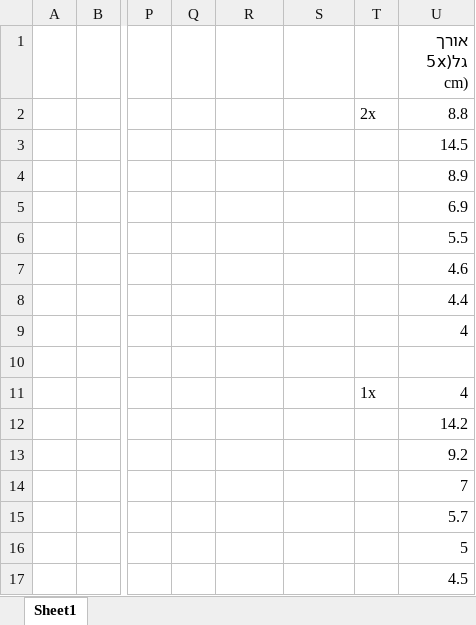
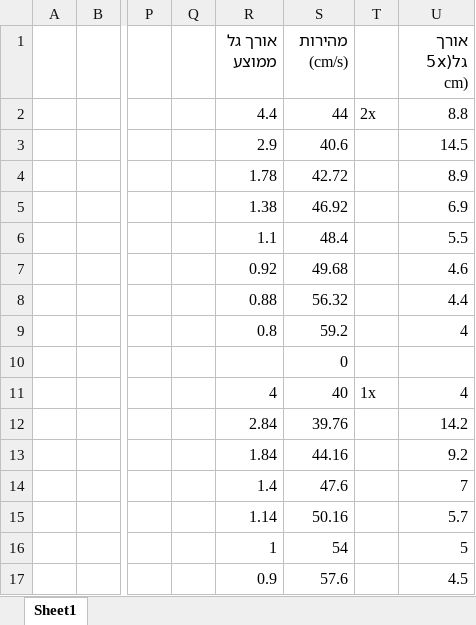
Before and after one commit to 7Wdev/PHYSICS-RESEARCH-LPS, an Excel workbook: current-work/experiment 2/assets/mahkar physics.xlsx, sheet Sheet1, drawn as a sheet; only a part is shown, gaps mark what is left out; values as stored, in another font and other column widths than the file's, no borders; charts and pictures not drawn; the diff covers the shown part only; the diff names each change by its address in the sheet, - before the commit and + after, or states it on an @@ line.

```diff
--- a/current-work/experiment 2/assets/mahkar physics.xlsx (sheet Sheet1)
+++ b/current-work/experiment 2/assets/mahkar physics.xlsx (sheet Sheet1)
-R1: (empty)
+R1: אורך גל ממוצע
-S1: (empty)
+S1: מהירות (cm/s)
-R2 (אורך גל ממוצע): (empty)
+R2 (אורך גל ממוצע): 4.4
-S2 (מהירות (cm/s)): (empty)
+S2 (מהירות (cm/s)): 44
-R3 (אורך גל ממוצע): (empty)
+R3 (אורך גל ממוצע): 2.9
-S3 (מהירות (cm/s)): (empty)
+S3 (מהירות (cm/s)): 40.6
-R4 (אורך גל ממוצע): (empty)
+R4 (אורך גל ממוצע): 1.78
-S4 (מהירות (cm/s)): (empty)
+S4 (מהירות (cm/s)): 42.72
-R5 (אורך גל ממוצע): (empty)
+R5 (אורך גל ממוצע): 1.38
-S5 (מהירות (cm/s)): (empty)
+S5 (מהירות (cm/s)): 46.92
-R6 (אורך גל ממוצע): (empty)
+R6 (אורך גל ממוצע): 1.1
-S6 (מהירות (cm/s)): (empty)
+S6 (מהירות (cm/s)): 48.4
-R7 (אורך גל ממוצע): (empty)
+R7 (אורך גל ממוצע): 0.92
-S7 (מהירות (cm/s)): (empty)
+S7 (מהירות (cm/s)): 49.68
-R8 (אורך גל ממוצע): (empty)
+R8 (אורך גל ממוצע): 0.88
-S8 (מהירות (cm/s)): (empty)
+S8 (מהירות (cm/s)): 56.32
-R9 (אורך גל ממוצע): (empty)
+R9 (אורך גל ממוצע): 0.8
-S9 (מהירות (cm/s)): (empty)
+S9 (מהירות (cm/s)): 59.2
-S10 (מהירות (cm/s)): (empty)
+S10 (מהירות (cm/s)): 0
-R11 (אורך גל ממוצע): (empty)
+R11 (אורך גל ממוצע): 4
-S11 (מהירות (cm/s)): (empty)
+S11 (מהירות (cm/s)): 40
-R12 (אורך גל ממוצע): (empty)
+R12 (אורך גל ממוצע): 2.84
-S12 (מהירות (cm/s)): (empty)
+S12 (מהירות (cm/s)): 39.76
-R13 (אורך גל ממוצע): (empty)
+R13 (אורך גל ממוצע): 1.84
-S13 (מהירות (cm/s)): (empty)
+S13 (מהירות (cm/s)): 44.16
-R14 (אורך גל ממוצע): (empty)
+R14 (אורך גל ממוצע): 1.4
-S14 (מהירות (cm/s)): (empty)
+S14 (מהירות (cm/s)): 47.6
-R15 (אורך גל ממוצע): (empty)
+R15 (אורך גל ממוצע): 1.14
-S15 (מהירות (cm/s)): (empty)
+S15 (מהירות (cm/s)): 50.16
-R16 (אורך גל ממוצע): (empty)
+R16 (אורך גל ממוצע): 1
-S16 (מהירות (cm/s)): (empty)
+S16 (מהירות (cm/s)): 54
-R17 (אורך גל ממוצע): (empty)
+R17 (אורך גל ממוצע): 0.9
-S17 (מהירות (cm/s)): (empty)
+S17 (מהירות (cm/s)): 57.6
```
Also changed, not shown: 19 edited cells elsewhere in this sheet, charts or pictures, 1 other file.
